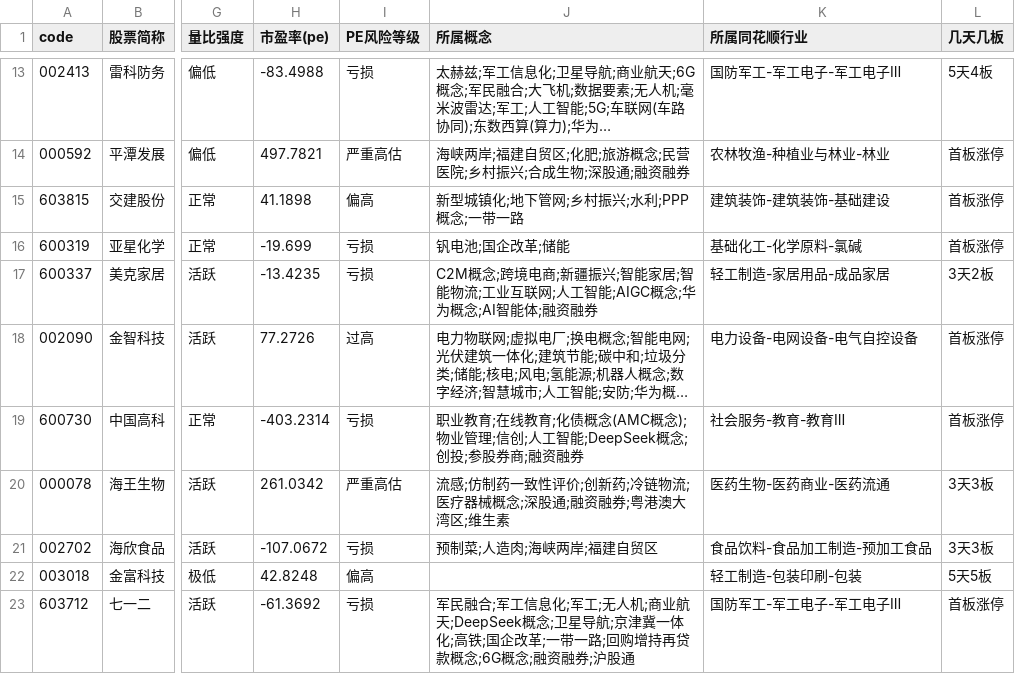
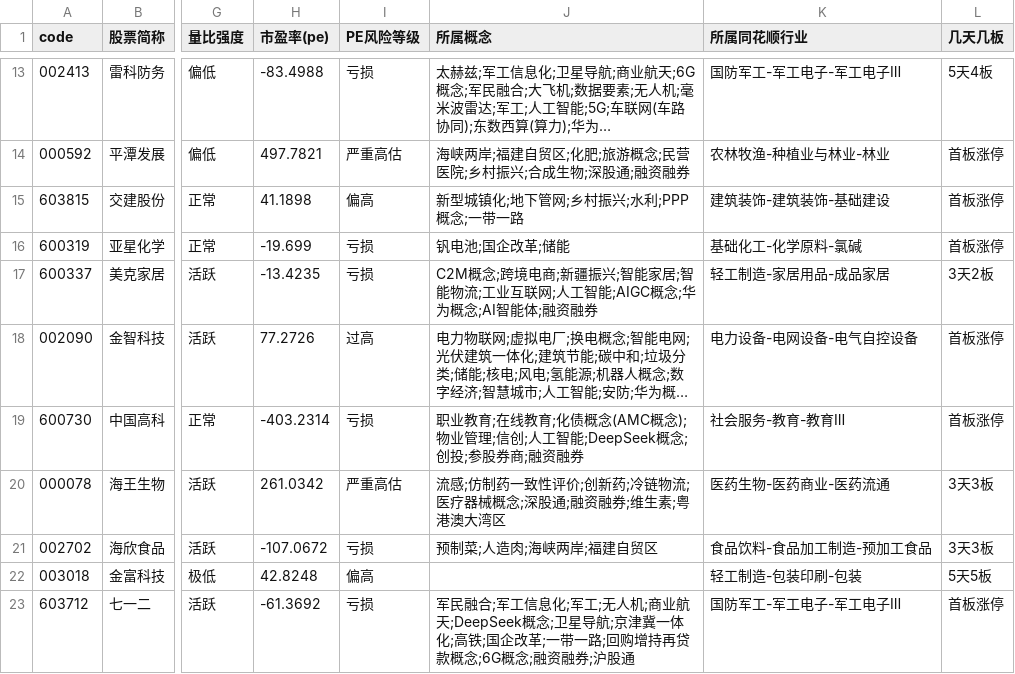
Before and after one commit to libaobulang/fupan, a CSV file: data/增强涨停20251130.csv, drawn as a sheet; only a part is shown, gaps mark what is left out; long unchanged cells end in …; the diff names each change by its address in the sheet, - before the commit and + after, or states it on an @@ line.

```diff
--- a/data/增强涨停20251130.csv
+++ b/data/增强涨停20251130.csv
-J20 (所属概念): …资融券;粤港澳大湾区;维生素
+J20 (所属概念): …资融券;维生素;粤港澳大湾区
```
Also changed, not shown: 1 other file.
